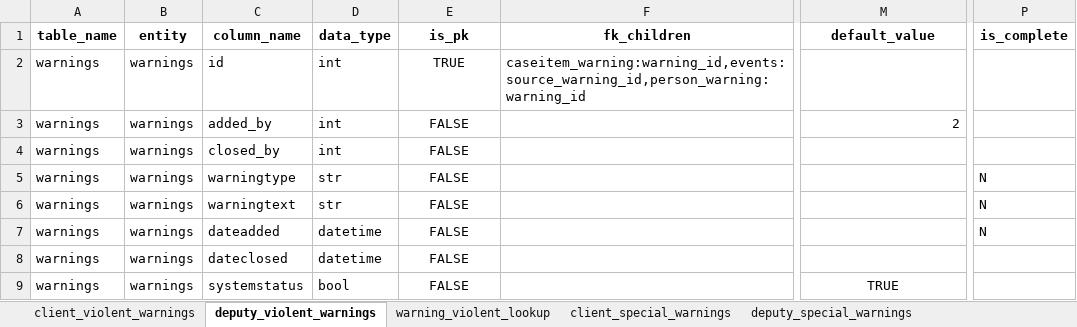
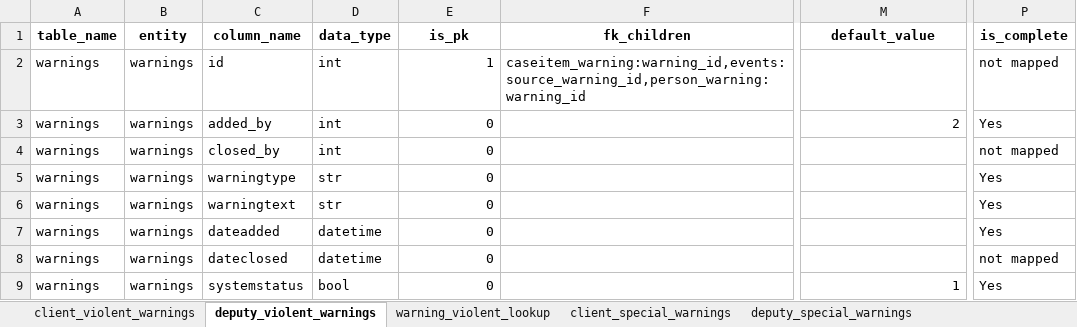
Before and after one commit to uk-gov-mirror/ministryofjustice.opg-data-casrec-migration-mappings, an Excel workbook: mapping_spreadsheet/Casrec_Mapping_Document_Warnings.xlsx, sheet deputy_violent_warnings, drawn as a sheet; only a part is shown, gaps mark what is left out; values as stored, in another font and other column widths than the file's, no borders; the diff names each change by its address in the sheet, - before the commit and + after, or states it on an @@ line.

Commit message:
warnings update

```diff
--- a/mapping_spreadsheet/Casrec_Mapping_Document_Warnings.xlsx (sheet deputy_violent_warnings)
+++ b/mapping_spreadsheet/Casrec_Mapping_Document_Warnings.xlsx (sheet deputy_violent_warnings)
-E2 (is_pk): TRUE
+E2 (is_pk): 1
-E2:E9 alignment: center
+E2:E9 alignment: right
-P2 (is_complete): (empty)
+P2 (is_complete): not mapped
-E3:E9 (is_pk): FALSE
+E3:E9 (is_pk): 0
-P3 (is_complete): (empty)
+P3 (is_complete): Yes
-P4 (is_complete): (empty)
+P4 (is_complete): not mapped
-P5:P7 (is_complete): N
+P5:P7 (is_complete): Yes
-P8 (is_complete): (empty)
+P8 (is_complete): not mapped
-M9 (default_value): TRUE
+M9 (default_value): 1
-M9 alignment: center
+M9 alignment: right
-P9 (is_complete): (empty)
+P9 (is_complete): Yes
```
Also changed, not shown: sheet client_violent_warnings, sheet client_nodebtchase_warnings, sheet client_special_warnings, sheet deputy_special_warnings, sheet client_saarcheck_warnings, sheet person_warning, 1 other file.
